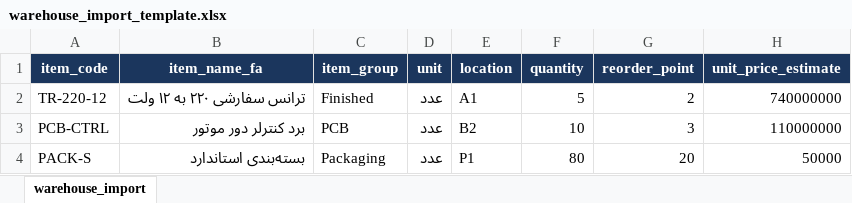
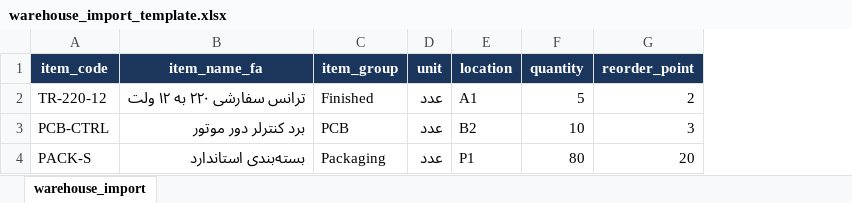
Before and after one commit to vahidz963-beep/otomasion3, an Excel workbook: public/templates/warehouse_import_template.xlsx, sheet warehouse_import, drawn as a sheet; values as stored, in another font and other column widths than the file's, no borders; the diff names each change by its address in the sheet, - before the commit and + after, or states it on an @@ line.

```diff
--- a/public/templates/warehouse_import_template.xlsx (sheet warehouse_import)
+++ b/public/templates/warehouse_import_template.xlsx (sheet warehouse_import)
-column H (unit_price_estimate), rows 2-4: 740000000 | 110000000 | 50000
```
Also changed, not shown: 18 other files.
